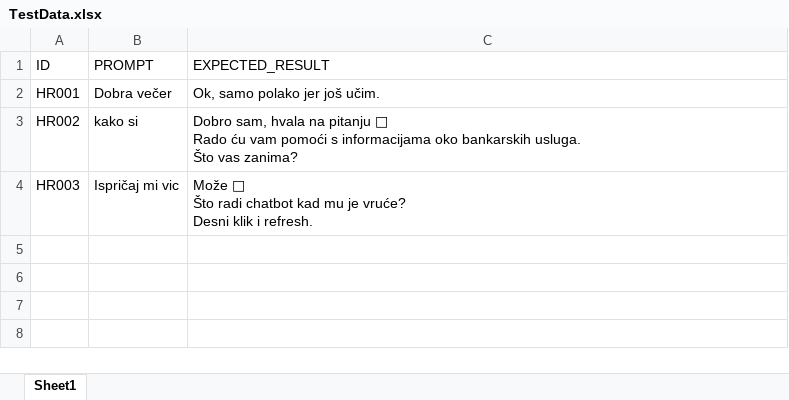
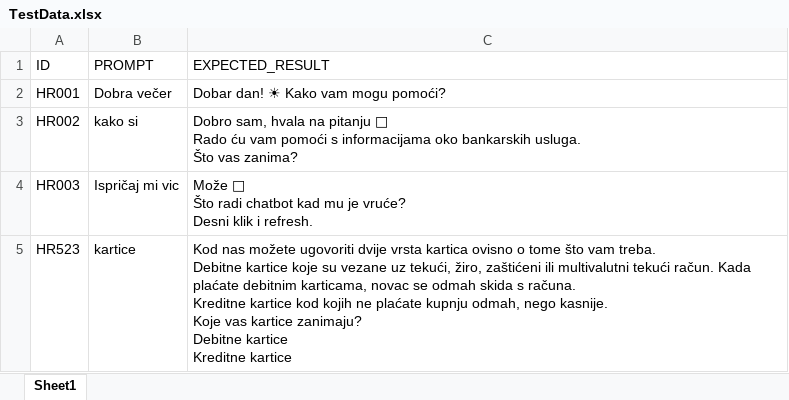
Before and after one commit to CrnkovicIvona/ChatbotAutomation, an Excel workbook: resources/TestData.xlsx, sheet Sheet1, drawn as a sheet; values as stored, in another font and other column widths than the file's, no borders; ↵ is a line break in a cell; the diff names each change by its address in the sheet, - before the commit and + after, or states it on an @@ line.

Commit message:
Implemented Features (Independent Test Case Execution, Comprehensive Message Capture, Expected Result Inclusion, Single Test Report Compilation)
Each test case initiates a fresh browser session, ensuring that the tests are independent of each other. This is crucial for accurate and reliable testing.
The code now captures all messages from the chatbot, including those contained within buttons. This ensures that all aspects of the chatbot’s responses are considered during testing.
A new column for ‘Expected Result’ has been added to the test report. This allows for a direct comparison between the expected and actual results, making it easier to identify discrepancies.
Despite each test case being independent, all results are collated into a single test report. This provides a comprehensive overview of the testing process and outcomes.

```diff
--- a/resources/TestData.xlsx (sheet Sheet1)
+++ b/resources/TestData.xlsx (sheet Sheet1)
-C2 (EXPECTED_RESULT): Ok, samo polako jer još učim.
+C2 (EXPECTED_RESULT): Dobar dan! ☀ Kako vam mogu pomoći?
+row 5: HR523 | kartice | Kod nas možete ugovoriti dvije vrsta kartica ovisno o tome što vam treba. ↵ Debitne kartice koje su vezane uz tekući, žiro, zaštićeni ili multivalutni tekući račun. Kada plaćate debitnim karticama, novac se odmah skida s računa. ↵ Kreditne kartice kod kojih ne plaćate kupnju odmah, nego kasnije. ↵ Koje vas kartice zanimaju? ↵ Debitne kartice ↵ Kreditne kartice
```
Also changed, not shown: 25 other files.
